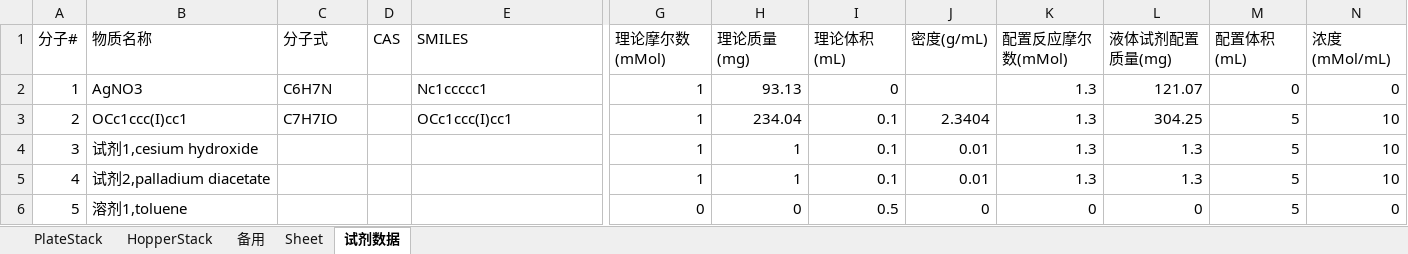
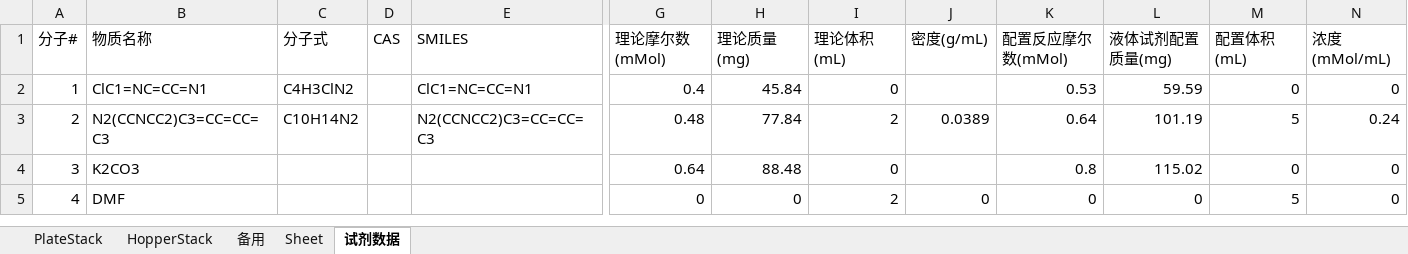
Before and after one commit to llwc594/excel_generation, an Excel workbook: generation_zy/Materials-stack4列.xlsx, sheet 试剂数据, drawn as a sheet; only a part is shown, gaps mark what is left out; values as stored, in another font and other column widths than the file's, no borders; removed rows and columns are numbered as before the commit, all else as after; rows hold the shown columns only; the diff names each change by its address in the sheet, - before the commit and + after, or states it on an @@ line.

```diff
--- a/generation_zy/Materials-stack4列.xlsx (sheet 试剂数据)
+++ b/generation_zy/Materials-stack4列.xlsx (sheet 试剂数据)
-B2 (物质名称): AgNO3
+B2 (物质名称): ClC1=NC=CC=N1
-C2 (分子式): C6H7N
+C2 (分子式): C4H3ClN2
-E2 (SMILES): Nc1ccccc1
+E2 (SMILES): ClC1=NC=CC=N1
-G2 (理论摩尔数(mMol)): 1
+G2 (理论摩尔数(mMol)): 0.4
-H2 (理论质量(mg)): 93.13
+H2 (理论质量(mg)): 45.84
-K2 (配置反应摩尔数(mMol)): 1.3
+K2 (配置反应摩尔数(mMol)): 0.53
-L2 (液体试剂配置质量(mg)): 121.07
+L2 (液体试剂配置质量(mg)): 59.59
-B3 (物质名称): OCc1ccc(I)cc1
+B3 (物质名称): N2(CCNCC2)C3=CC=CC=C3
-C3 (分子式): C7H7IO
+C3 (分子式): C10H14N2
-E3 (SMILES): OCc1ccc(I)cc1
+E3 (SMILES): N2(CCNCC2)C3=CC=CC=C3
-G3 (理论摩尔数(mMol)): 1
+G3 (理论摩尔数(mMol)): 0.48
-H3 (理论质量(mg)): 234.04
+H3 (理论质量(mg)): 77.84
-I3 (理论体积(mL)): 0.1
+I3 (理论体积(mL)): 2
-J3 (密度(g/mL)): 2.3404
+J3 (密度(g/mL)): 0.0389
-K3 (配置反应摩尔数(mMol)): 1.3
+K3 (配置反应摩尔数(mMol)): 0.64
-L3 (液体试剂配置质量(mg)): 304.25
+L3 (液体试剂配置质量(mg)): 101.19
-N3 (浓度(mMol/mL)): 10
+N3 (浓度(mMol/mL)): 0.24
-B4 (物质名称): 试剂1,cesium hydroxide
+B4 (物质名称): K2CO3
-G4 (理论摩尔数(mMol)): 1
+G4 (理论摩尔数(mMol)): 0.64
-H4 (理论质量(mg)): 1
+H4 (理论质量(mg)): 88.48
-I4 (理论体积(mL)): 0.1
+I4 (理论体积(mL)): 0
-J4 (密度(g/mL)): 0.01
+J4 (密度(g/mL)): (empty)
-K4 (配置反应摩尔数(mMol)): 1.3
+K4 (配置反应摩尔数(mMol)): 0.8
-L4 (液体试剂配置质量(mg)): 1.3
+L4 (液体试剂配置质量(mg)): 115.02
-M4 (配置体积(mL)): 5
+M4 (配置体积(mL)): 0
-N4 (浓度(mMol/mL)): 10
+N4 (浓度(mMol/mL)): 0
-row 5: 4 | 试剂2,palladium diacetate |  |  |  | 1 | 1 | 0.1 | 0.01 | 1.3 | 1.3 | 5 | 10
-A5 (分子#): 5
+A5 (分子#): 4
-B5 (物质名称): 溶剂1,toluene
+B5 (物质名称): DMF
-I5 (理论体积(mL)): 0.5
+I5 (理论体积(mL)): 2
```
Also changed, not shown: sheet Sheet, sheet HopperStack, generation_zy/hiwo-任务1-1.xlsx, generation_zy/hiwo-任务2-1.xlsx, 13 other files.
